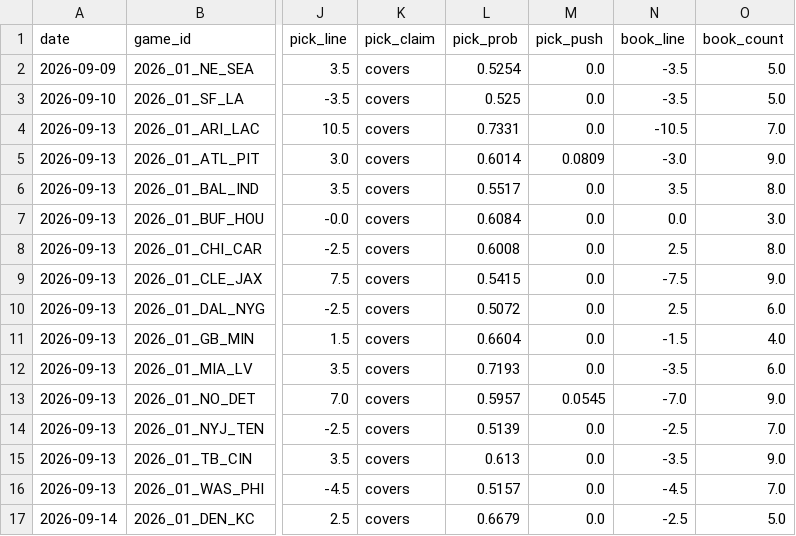
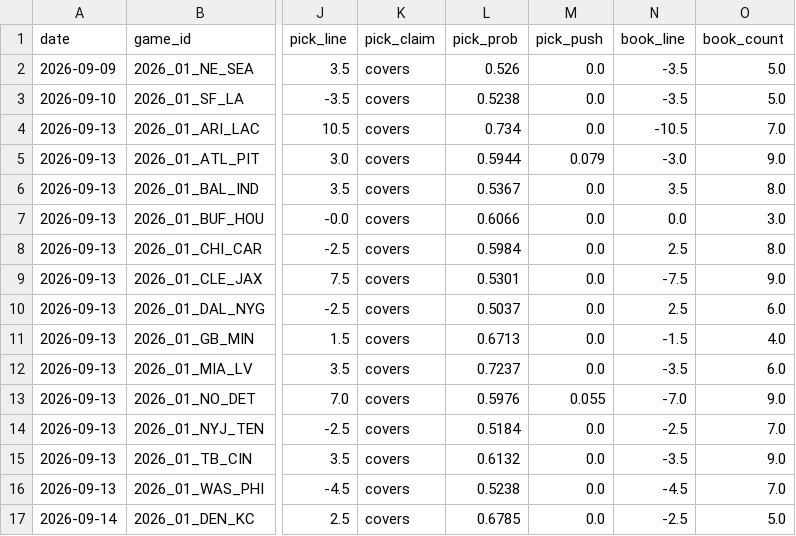
Before and after one commit to azcal/mbm-nfl, a CSV file: logs/picks.csv, drawn as a sheet; only a part is shown, gaps mark what is left out; the diff names each change by its address in the sheet, - before the commit and + after, or states it on an @@ line.

```diff
--- a/logs/picks.csv
+++ b/logs/picks.csv
-L2 (pick_prob): 0.5254
+L2 (pick_prob): 0.526
-L3 (pick_prob): 0.525
+L3 (pick_prob): 0.5238
-L4 (pick_prob): 0.7331
+L4 (pick_prob): 0.734
-L5 (pick_prob): 0.6014
+L5 (pick_prob): 0.5944
-M5 (pick_push): 0.0809
+M5 (pick_push): 0.079
-L6 (pick_prob): 0.5517
+L6 (pick_prob): 0.5367
-L7 (pick_prob): 0.6084
+L7 (pick_prob): 0.6066
-L8 (pick_prob): 0.6008
+L8 (pick_prob): 0.5984
-L9 (pick_prob): 0.5415
+L9 (pick_prob): 0.5301
-L10 (pick_prob): 0.5072
+L10 (pick_prob): 0.5037
-L11 (pick_prob): 0.6604
+L11 (pick_prob): 0.6713
-L12 (pick_prob): 0.7193
+L12 (pick_prob): 0.7237
-L13 (pick_prob): 0.5957
+L13 (pick_prob): 0.5976
-M13 (pick_push): 0.0545
+M13 (pick_push): 0.055
-L14 (pick_prob): 0.5139
+L14 (pick_prob): 0.5184
-L15 (pick_prob): 0.613
+L15 (pick_prob): 0.6132
-L16 (pick_prob): 0.5157
+L16 (pick_prob): 0.5238
-L17 (pick_prob): 0.6679
+L17 (pick_prob): 0.6785
```
Also changed, not shown: logs/predictions.csv, 3 other files.
